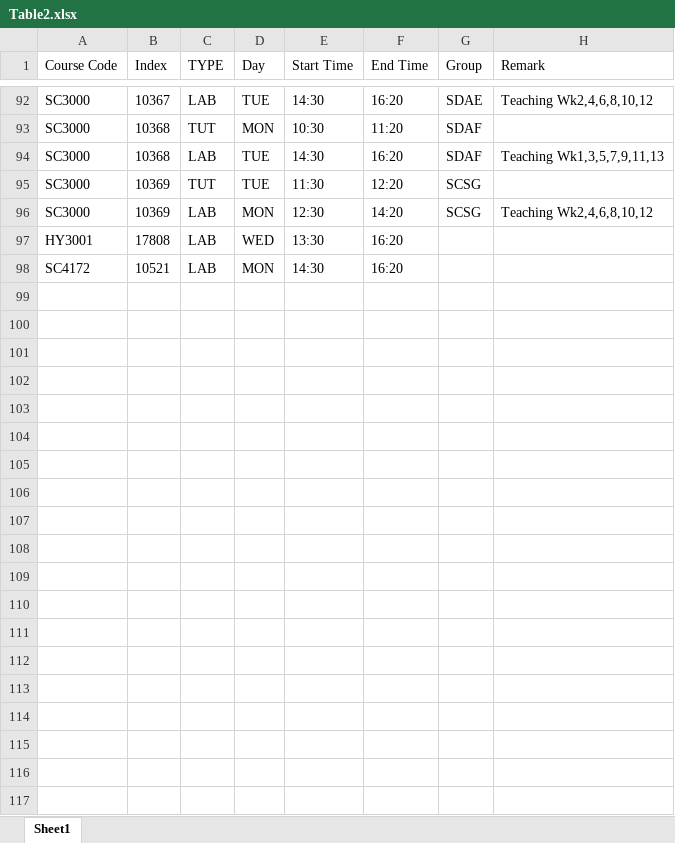
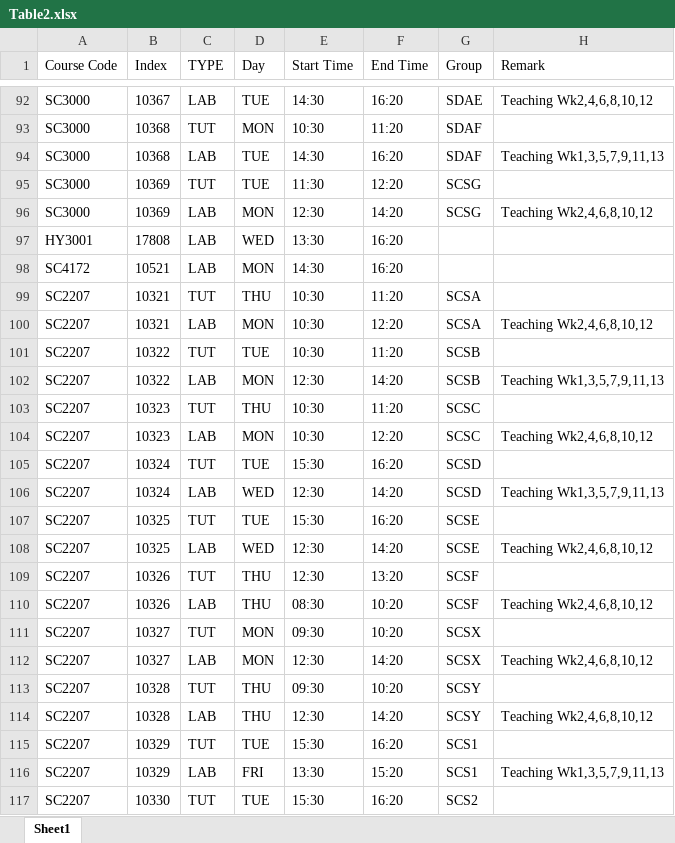
Before and after one commit to RoKenobi/My_Personal_University_TimeTable, an Excel workbook: Table2.xlsx, sheet Sheet1, drawn as a sheet; only a part is shown, gaps mark what is left out; values as stored, in another font and other column widths than the file's, no borders; the diff covers the shown part only; the diff names each change by its address in the sheet, - before the commit and + after, or states it on an @@ line.

```diff
--- a/Table2.xlsx (sheet Sheet1)
+++ b/Table2.xlsx (sheet Sheet1)
+row 99: SC2207 | 10321 | TUT | THU | 10:30 | 11:20 | SCSA
+row 100: SC2207 | 10321 | LAB | MON | 10:30 | 12:20 | SCSA | Teaching Wk2,4,6,8,10,12
+row 101: SC2207 | 10322 | TUT | TUE | 10:30 | 11:20 | SCSB
+row 102: SC2207 | 10322 | LAB | MON | 12:30 | 14:20 | SCSB | Teaching Wk1,3,5,7,9,11,13
+row 103: SC2207 | 10323 | TUT | THU | 10:30 | 11:20 | SCSC
+row 104: SC2207 | 10323 | LAB | MON | 10:30 | 12:20 | SCSC | Teaching Wk2,4,6,8,10,12
+row 105: SC2207 | 10324 | TUT | TUE | 15:30 | 16:20 | SCSD
+row 106: SC2207 | 10324 | LAB | WED | 12:30 | 14:20 | SCSD | Teaching Wk1,3,5,7,9,11,13
+row 107: SC2207 | 10325 | TUT | TUE | 15:30 | 16:20 | SCSE
+row 108: SC2207 | 10325 | LAB | WED | 12:30 | 14:20 | SCSE | Teaching Wk2,4,6,8,10,12
+row 109: SC2207 | 10326 | TUT | THU | 12:30 | 13:20 | SCSF
+row 110: SC2207 | 10326 | LAB | THU | 08:30 | 10:20 | SCSF | Teaching Wk2,4,6,8,10,12
+row 111: SC2207 | 10327 | TUT | MON | 09:30 | 10:20 | SCSX
+row 112: SC2207 | 10327 | LAB | MON | 12:30 | 14:20 | SCSX | Teaching Wk2,4,6,8,10,12
+row 113: SC2207 | 10328 | TUT | THU | 09:30 | 10:20 | SCSY
+row 114: SC2207 | 10328 | LAB | THU | 12:30 | 14:20 | SCSY | Teaching Wk2,4,6,8,10,12
+row 115: SC2207 | 10329 | TUT | TUE | 15:30 | 16:20 | SCS1
+row 116: SC2207 | 10329 | LAB | FRI | 13:30 | 15:20 | SCS1 | Teaching Wk1,3,5,7,9,11,13
+row 117: SC2207 | 10330 | TUT | TUE | 15:30 | 16:20 | SCS2
```
Also changed, not shown: 31 added rows elsewhere in this sheet, Table1.xlsx, 2 other files.
